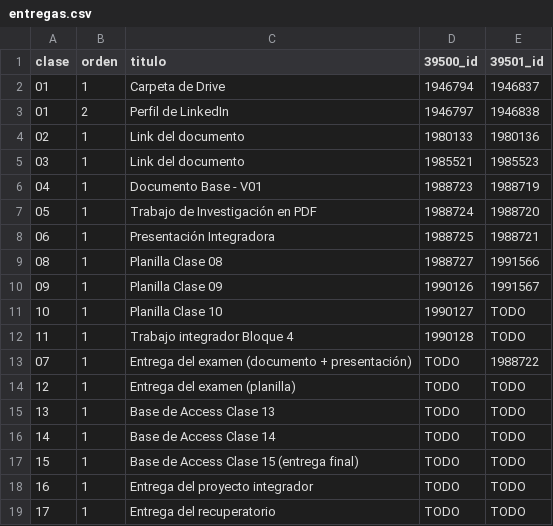
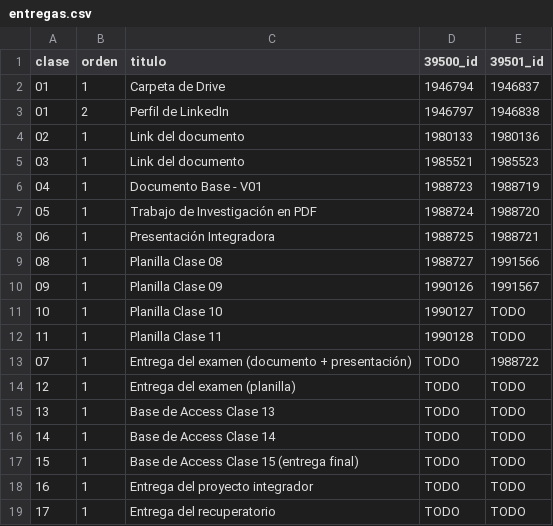
Before and after one commit to marcosxhernandez/unq-moodle, a CSV file: moodle/entregas.csv, drawn as a sheet.

```diff
--- a/moodle/entregas.csv
+++ b/moodle/entregas.csv
@@ -11,3 +11,3 @@ clase,orden,titulo,39500_id,39501_id
 10,1,Planilla Clase 10,1990127,TODO
-11,1,Trabajo integrador Bloque 4,1990128,TODO
+11,1,Planilla Clase 11,1990128,TODO
 07,1,Entrega del examen (documento + presentación),TODO,1988722
```
Also changed, not shown: 11 other files.
